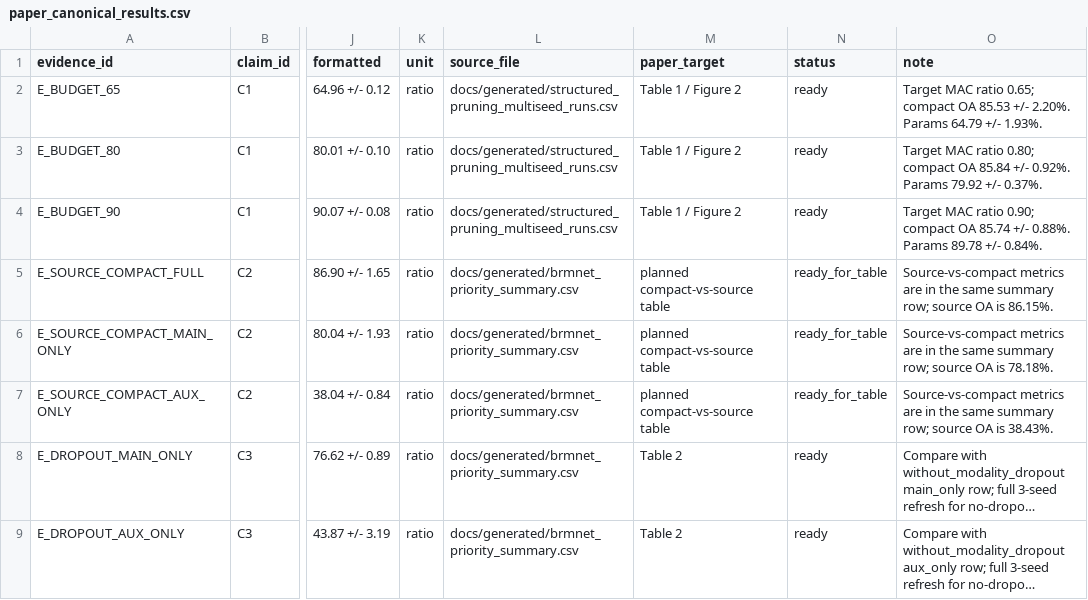
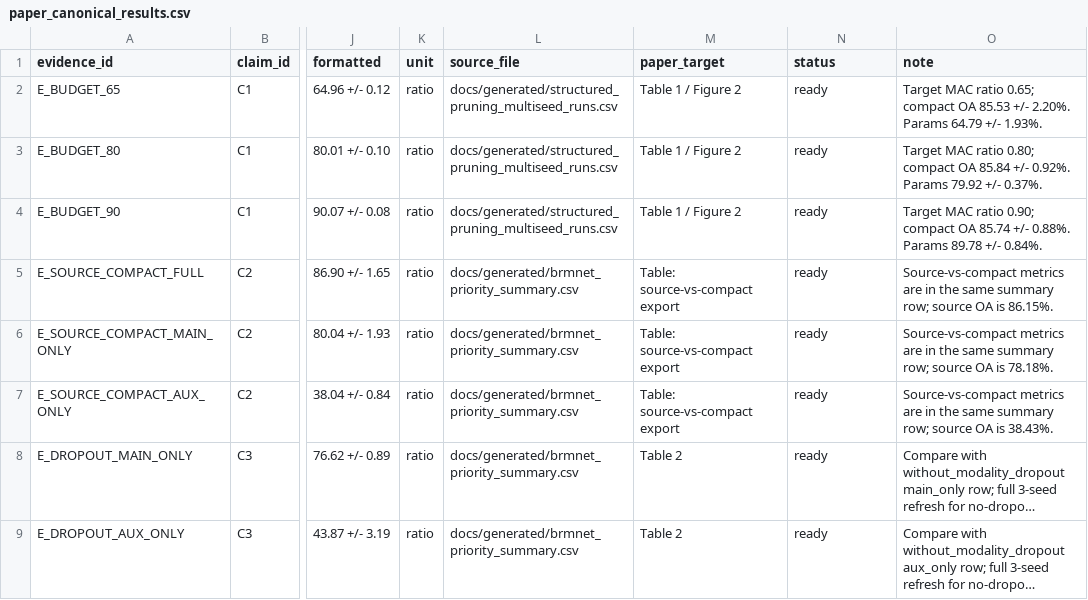
Before and after one commit to Aresjiliu/Bad, a CSV file: docs/generated/paper_canonical_results.csv, drawn as a sheet; only a part is shown, gaps mark what is left out; long unchanged cells end in …; the diff names each change by its address in the sheet, - before the commit and + after, or states it on an @@ line.

Commit message:
Add source compact export submission table

```diff
--- a/docs/generated/paper_canonical_results.csv
+++ b/docs/generated/paper_canonical_results.csv
-M5:M7 (paper_target): planned compact-vs-source table
+M5:M7 (paper_target): Table: source-vs-compact export
-N5:N7 (status): ready_for_table
+N5:N7 (status): ready
```
Also changed, not shown: 8 other files.
